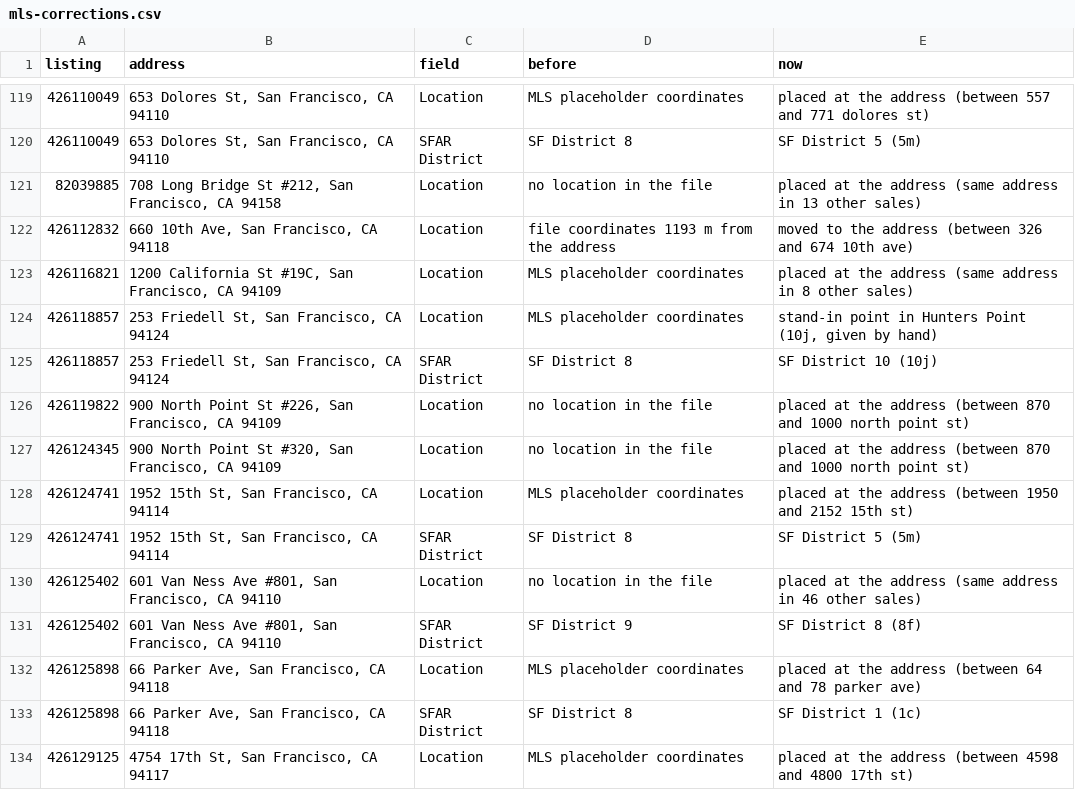
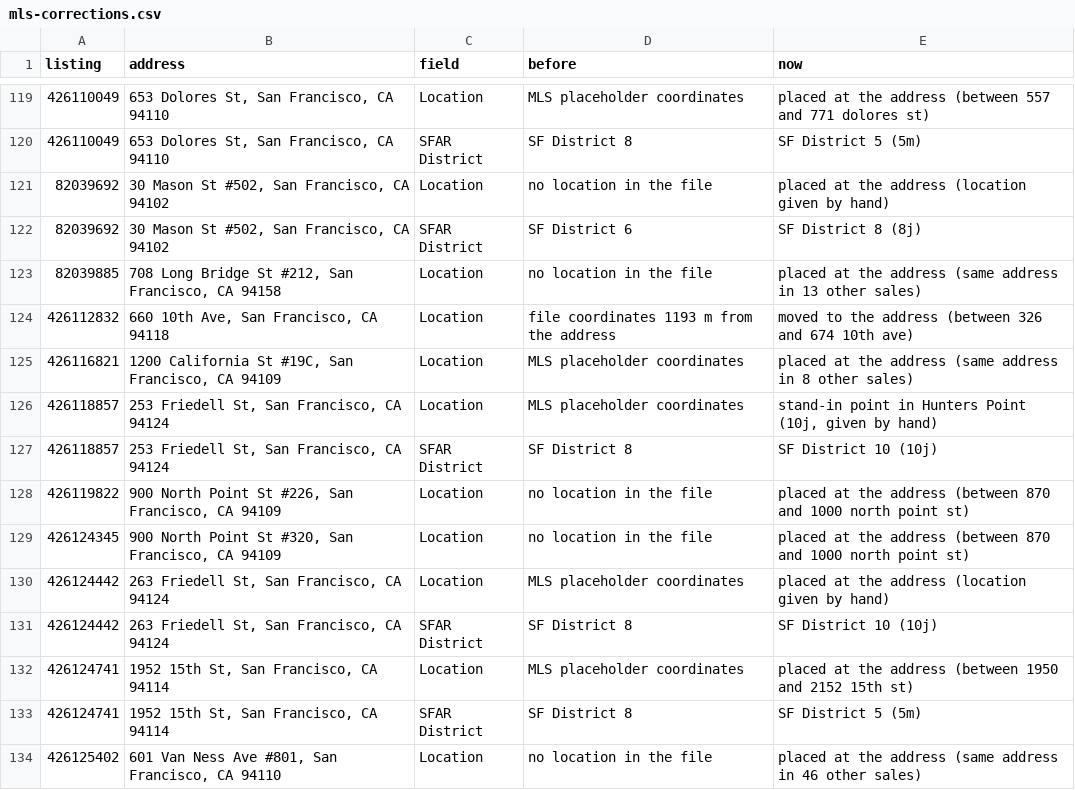
Before and after one commit to chuckheaver/opscast, a CSV file: data/mls-corrections.csv, drawn as a sheet; only a part is shown, gaps mark what is left out; the shorter side is filled out with more unchanged rows; the diff names each change by its address in the sheet, - before the commit and + after, or states it on an @@ line.

```diff
--- a/data/mls-corrections.csv
+++ b/data/mls-corrections.csv
+row 121: 82039692 | 30 Mason St #502, San Francisco, CA 94102 | Location | no location in the file | placed at the address (location given by hand)
+row 122: 82039692 | 30 Mason St #502, San Francisco, CA 94102 | SFAR District | SF District 6 | SF District 8 (8j)
+row 130: 426124442 | 263 Friedell St, San Francisco, CA 94124 | Location | MLS placeholder coordinates | placed at the address (location given by hand)
+row 131: 426124442 | 263 Friedell St, San Francisco, CA 94124 | SFAR District | SF District 8 | SF District 10 (10j)
```
Also changed, not shown: data/location-exceptions.csv, data/removed-sales.csv, 15 other files.
